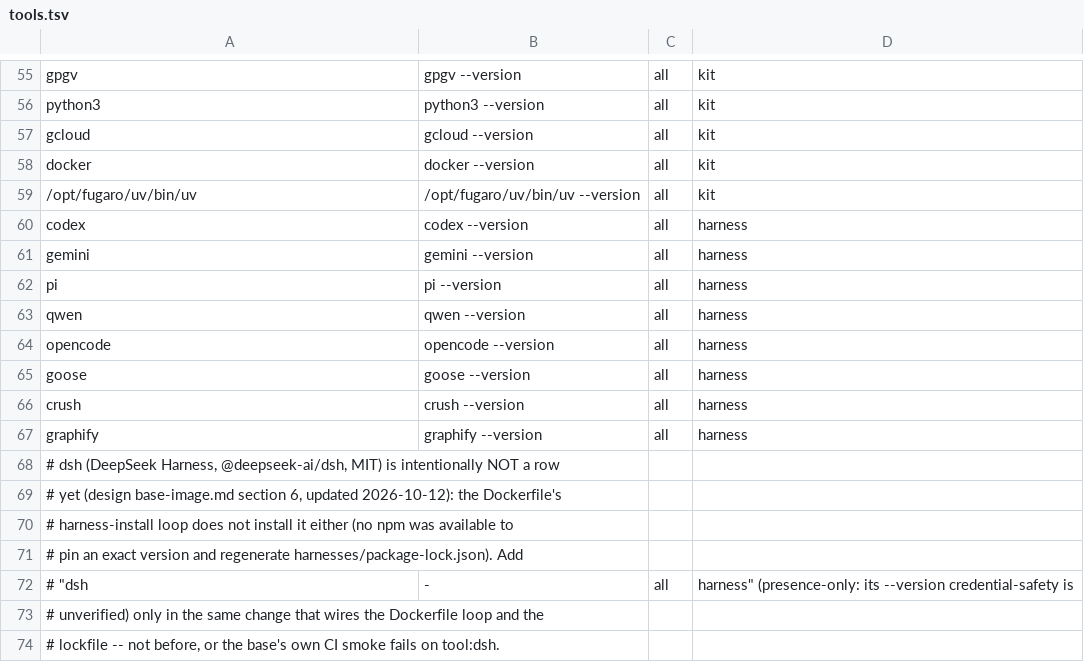
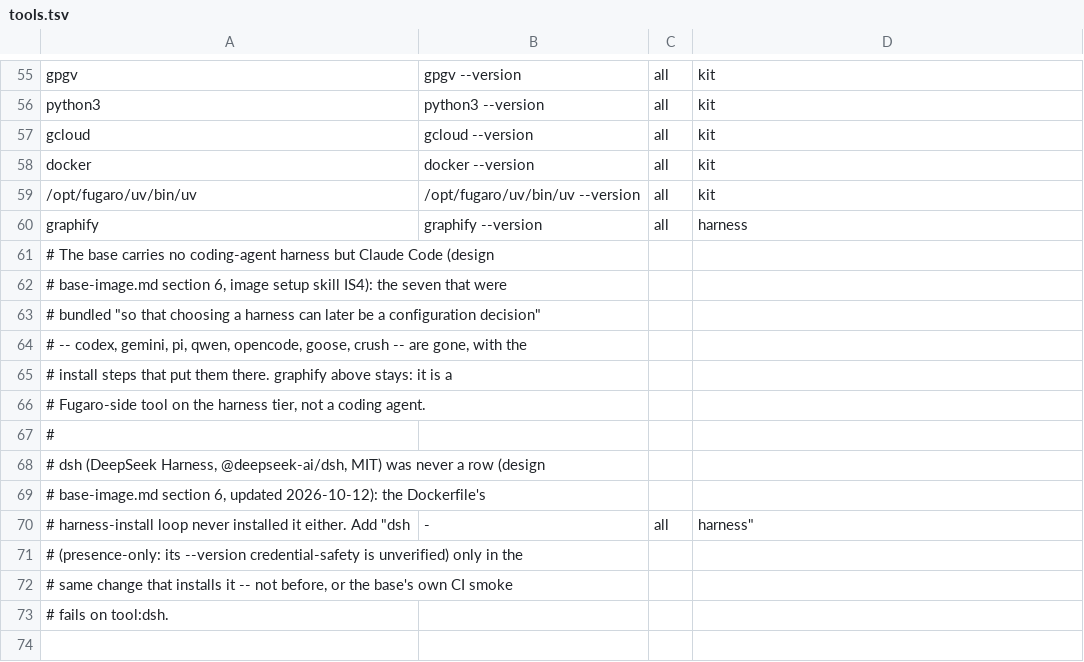
Before and after one commit to dimipaun/fugaro, a TSV file: images/base/tools.tsv, drawn as a sheet; only a part is shown, gaps mark what is left out.

```diff
--- a/images/base/tools.tsv
+++ b/images/base/tools.tsv
@@ -59,16 +59,15 @@ docker	docker --version	all	kit
 /opt/fugaro/uv/bin/uv	/opt/fugaro/uv/bin/uv --version	all	kit
-codex	codex --version	all	harness
-gemini	gemini --version	all	harness
-pi	pi --version	all	harness
-qwen	qwen --version	all	harness
-opencode	opencode --version	all	harness
-goose	goose --version	all	harness
-crush	crush --version	all	harness
 graphify	graphify --version	all	harness
-# dsh (DeepSeek Harness, @deepseek-ai/dsh, MIT) is intentionally NOT a row
-# yet (design base-image.md section 6, updated 2026-10-12): the Dockerfile's
-# harness-install loop does not install it either (no npm was available to
-# pin an exact version and regenerate harnesses/package-lock.json). Add
-# "dsh	-	all	harness" (presence-only: its --version credential-safety is
-# unverified) only in the same change that wires the Dockerfile loop and the
-# lockfile -- not before, or the base's own CI smoke fails on tool:dsh.
+# The base carries no coding-agent harness but Claude Code (design
+# base-image.md section 6, image setup skill IS4): the seven that were
+# bundled "so that choosing a harness can later be a configuration decision"
+# -- codex, gemini, pi, qwen, opencode, goose, crush -- are gone, with the
+# install steps that put them there. graphify above stays: it is a
+# Fugaro-side tool on the harness tier, not a coding agent.
+#
+# dsh (DeepSeek Harness, @deepseek-ai/dsh, MIT) was never a row (design
+# base-image.md section 6, updated 2026-10-12): the Dockerfile's
+# harness-install loop never installed it either. Add "dsh	-	all	harness"
+# (presence-only: its --version credential-safety is unverified) only in the
+# same change that installs it -- not before, or the base's own CI smoke
+# fails on tool:dsh.
```
Also changed, not shown: 16 other files.
